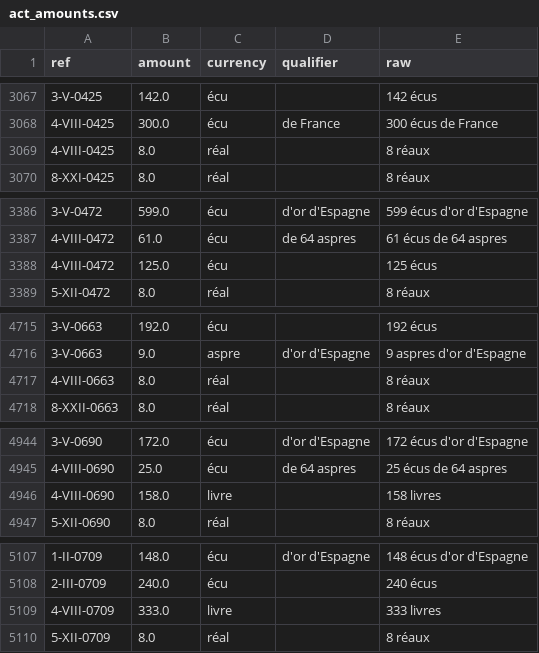
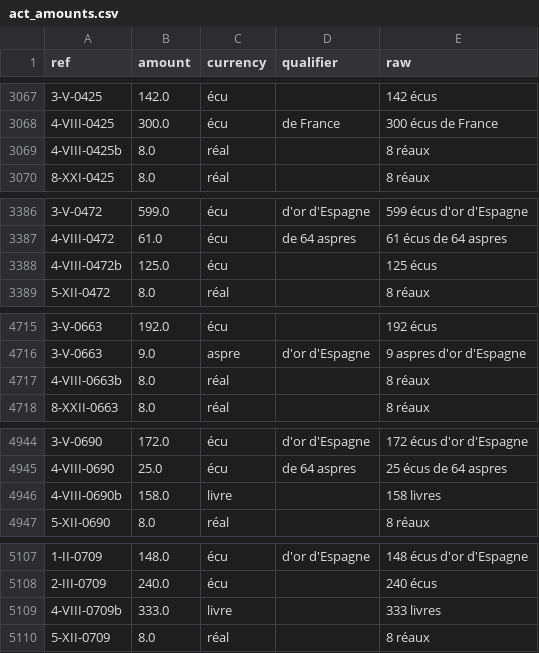
Before and after one commit to ozeleda/grandchamp-catalogue, a CSV file: csv/act_amounts.csv, drawn as a sheet; only a part is shown, gaps mark what is left out; the diff covers the shown part only.

```diff
--- a/csv/act_amounts.csv
+++ b/csv/act_amounts.csv
@@ -3068,3 +3068,3 @@
 4-VIII-0425,300.0,écu,de France,300 écus de France
-4-VIII-0425,8.0,réal,,8 réaux
+4-VIII-0425b,8.0,réal,,8 réaux
 8-XXI-0425,8.0,réal,,8 réaux
@@ -3387,3 +3387,3 @@
 4-VIII-0472,61.0,écu,de 64 aspres,61 écus de 64 aspres
-4-VIII-0472,125.0,écu,,125 écus
+4-VIII-0472b,125.0,écu,,125 écus
 5-XII-0472,8.0,réal,,8 réaux
@@ -4716,3 +4716,3 @@
 3-V-0663,9.0,aspre,d'or d'Espagne,9 aspres d'or d'Espagne
-4-VIII-0663,8.0,réal,,8 réaux
+4-VIII-0663b,8.0,réal,,8 réaux
 8-XXII-0663,8.0,réal,,8 réaux
@@ -4945,3 +4945,3 @@
 4-VIII-0690,25.0,écu,de 64 aspres,25 écus de 64 aspres
-4-VIII-0690,158.0,livre,,158 livres
+4-VIII-0690b,158.0,livre,,158 livres
 5-XII-0690,8.0,réal,,8 réaux
@@ -5108,3 +5108,3 @@
 2-III-0709,240.0,écu,,240 écus
-4-VIII-0709,333.0,livre,,333 livres
+4-VIII-0709b,333.0,livre,,333 livres
 5-XII-0709,8.0,réal,,8 réaux
```
Also changed, not shown: 33 edited cells elsewhere in this file, 3 other files.
